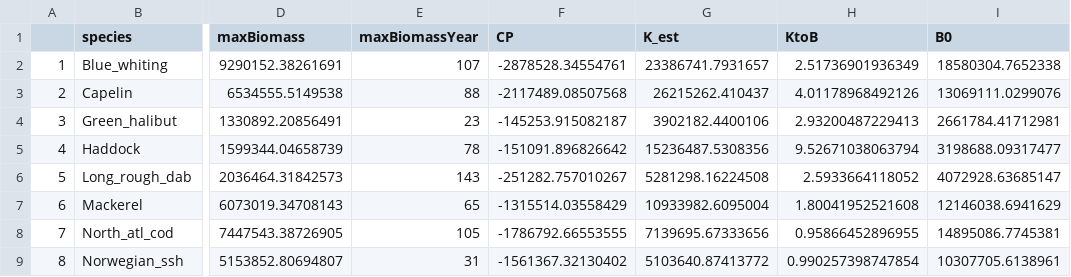
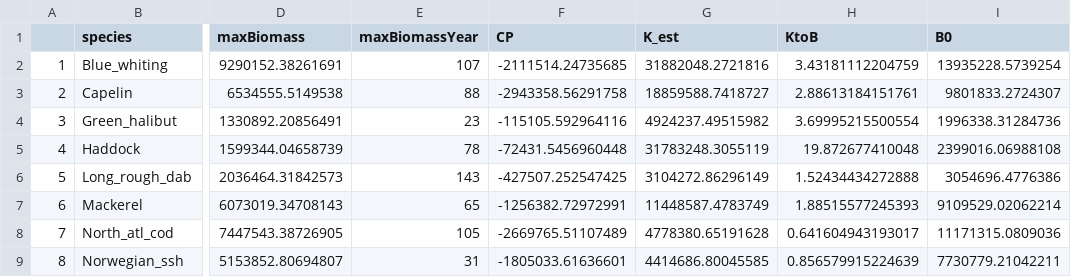
Before and after one commit to HTownsendis/MSSPM-Keyruns, a CSV file: noba_simdata/Parameter estimates.csv, drawn as a sheet; only a part is shown, gaps mark what is left out; the diff covers the shown part only; the diff names each change by its address in the sheet, - before the commit and + after, or states it on an @@ line.

Commit message:
revised parameter estimates, created biomass plots in K calcs

```diff
--- a/noba_simdata/Parameter estimates.csv
+++ b/noba_simdata/Parameter estimates.csv
-F2 (CP): -2878528.34554761
+F2 (CP): -2111514.24735685
-G2 (K_est): 23386741.7931657
+G2 (K_est): 31882048.2721816
-H2 (KtoB): 2.51736901936349
+H2 (KtoB): 3.43181112204759
-I2 (B0): 18580304.7652338
+I2 (B0): 13935228.5739254
-F3 (CP): -2117489.08507568
+F3 (CP): -2943358.56291758
-G3 (K_est): 26215262.410437
+G3 (K_est): 18859588.7418727
-H3 (KtoB): 4.01178968492126
+H3 (KtoB): 2.88613184151761
-I3 (B0): 13069111.0299076
+I3 (B0): 9801833.2724307
-F4 (CP): -145253.915082187
+F4 (CP): -115105.592964116
-G4 (K_est): 3902182.4400106
+G4 (K_est): 4924237.49515982
-H4 (KtoB): 2.93200487229413
+H4 (KtoB): 3.69995215500554
-I4 (B0): 2661784.41712981
+I4 (B0): 1996338.31284736
-F5 (CP): -151091.896826642
+F5 (CP): -72431.5456960448
-G5 (K_est): 15236487.5308356
+G5 (K_est): 31783248.3055119
-H5 (KtoB): 9.52671038063794
+H5 (KtoB): 19.872677410048
-I5 (B0): 3198688.09317477
+I5 (B0): 2399016.06988108
-F6 (CP): -251282.757010267
+F6 (CP): -427507.252547425
-G6 (K_est): 5281298.16224508
+G6 (K_est): 3104272.86296149
-H6 (KtoB): 2.5933664118052
+H6 (KtoB): 1.52434434272888
-I6 (B0): 4072928.63685147
+I6 (B0): 3054696.4776386
-F7 (CP): -1315514.03558429
+F7 (CP): -1256382.72972991
-G7 (K_est): 10933982.6095004
+G7 (K_est): 11448587.4783749
-H7 (KtoB): 1.80041952521608
+H7 (KtoB): 1.88515577245393
-I7 (B0): 12146038.6941629
+I7 (B0): 9109529.02062214
-F8 (CP): -1786792.66553555
+F8 (CP): -2669765.51107489
-G8 (K_est): 7139695.67333656
+G8 (K_est): 4778380.65191628
-H8 (KtoB): 0.95866452896955
+H8 (KtoB): 0.641604943193017
-I8 (B0): 14895086.7745381
+I8 (B0): 11171315.0809036
-F9 (CP): -1561367.32130402
+F9 (CP): -1805033.61636601
-G9 (K_est): 5103640.87413772
+G9 (K_est): 4414686.80045585
-H9 (KtoB): 0.990257398747854
+H9 (KtoB): 0.856579915224639
-I9 (B0): 10307705.6138961
+I9 (B0): 7730779.21042211
```
Also changed, not shown: 12 edited cells elsewhere in this file, 6 other files.
